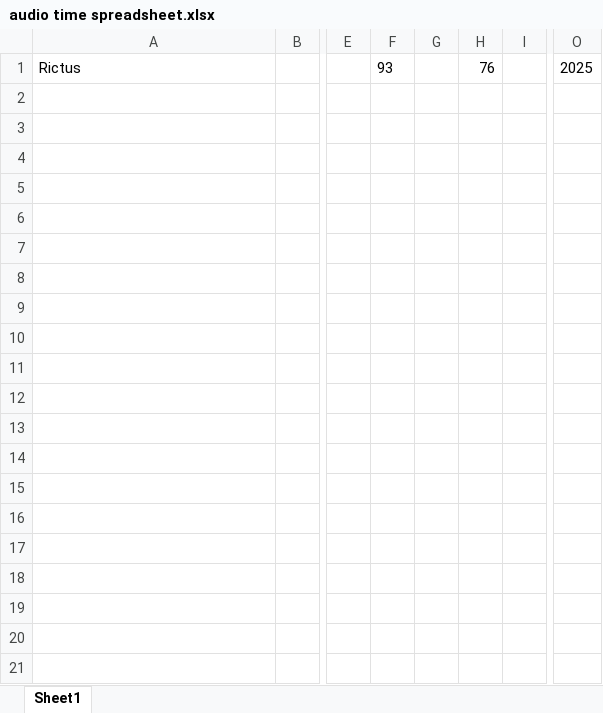
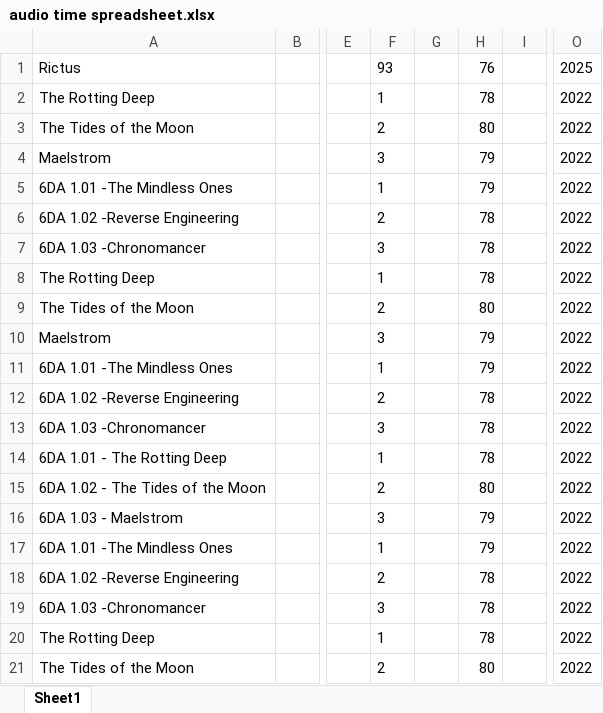
Before and after one commit to Goldyapper/Audio-length-generator, an Excel workbook: audio time spreadsheet.xlsx, sheet Sheet1, drawn as a sheet; only a part is shown, gaps mark what is left out; values as stored, in another font and other column widths than the file's, no borders; rows hold the shown columns only; the diff covers the shown part only; the diff names each change by its address in the sheet, - before the commit and + after, or states it on an @@ line.

```diff
--- a/audio time spreadsheet.xlsx (sheet Sheet1)
+++ b/audio time spreadsheet.xlsx (sheet Sheet1)
+row 2: The Rotting Deep |  |  | 1 |  | 78 |  | 2022
+row 3: The Tides of the Moon |  |  | 2 |  | 80 |  | 2022
+row 4: Maelstrom |  |  | 3 |  | 79 |  | 2022
+row 5: 6DA 1.01 -The Mindless Ones |  |  | 1 |  | 79 |  | 2022
+row 6: 6DA 1.02 -Reverse Engineering |  |  | 2 |  | 78 |  | 2022
+row 7: 6DA 1.03 -Chronomancer |  |  | 3 |  | 78 |  | 2022
+row 8: The Rotting Deep |  |  | 1 |  | 78 |  | 2022
+row 9: The Tides of the Moon |  |  | 2 |  | 80 |  | 2022
+row 10: Maelstrom |  |  | 3 |  | 79 |  | 2022
+row 11: 6DA 1.01 -The Mindless Ones |  |  | 1 |  | 79 |  | 2022
+row 12: 6DA 1.02 -Reverse Engineering |  |  | 2 |  | 78 |  | 2022
+row 13: 6DA 1.03 -Chronomancer |  |  | 3 |  | 78 |  | 2022
+row 14: 6DA 1.01 - The Rotting Deep |  |  | 1 |  | 78 |  | 2022
+row 15: 6DA 1.02 - The Tides of the Moon |  |  | 2 |  | 80 |  | 2022
+row 16: 6DA 1.03 - Maelstrom |  |  | 3 |  | 79 |  | 2022
+row 17: 6DA 1.01 -The Mindless Ones |  |  | 1 |  | 79 |  | 2022
+row 18: 6DA 1.02 -Reverse Engineering |  |  | 2 |  | 78 |  | 2022
+row 19: 6DA 1.03 -Chronomancer |  |  | 3 |  | 78 |  | 2022
+row 20: The Rotting Deep |  |  | 1 |  | 78 |  | 2022
+row 21: The Tides of the Moon |  |  | 2 |  | 80 |  | 2022
```
Also changed, not shown: 16 added rows elsewhere in this sheet, 1 other file.
